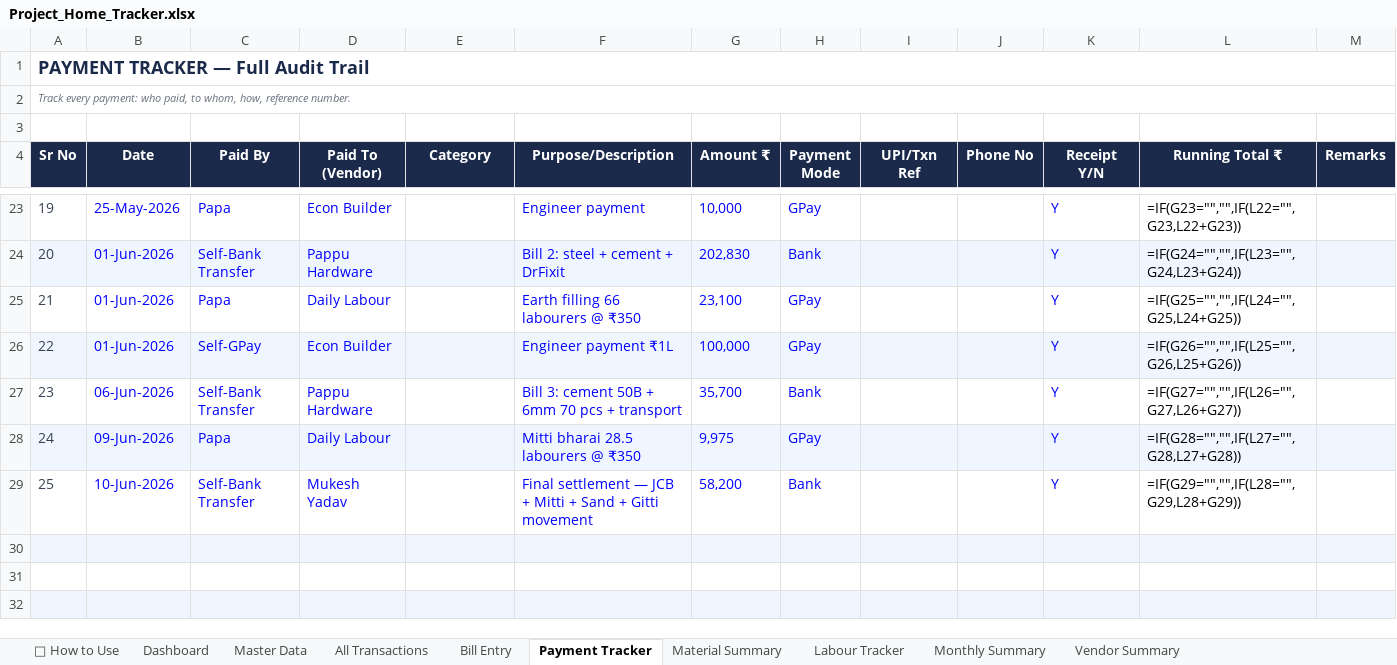
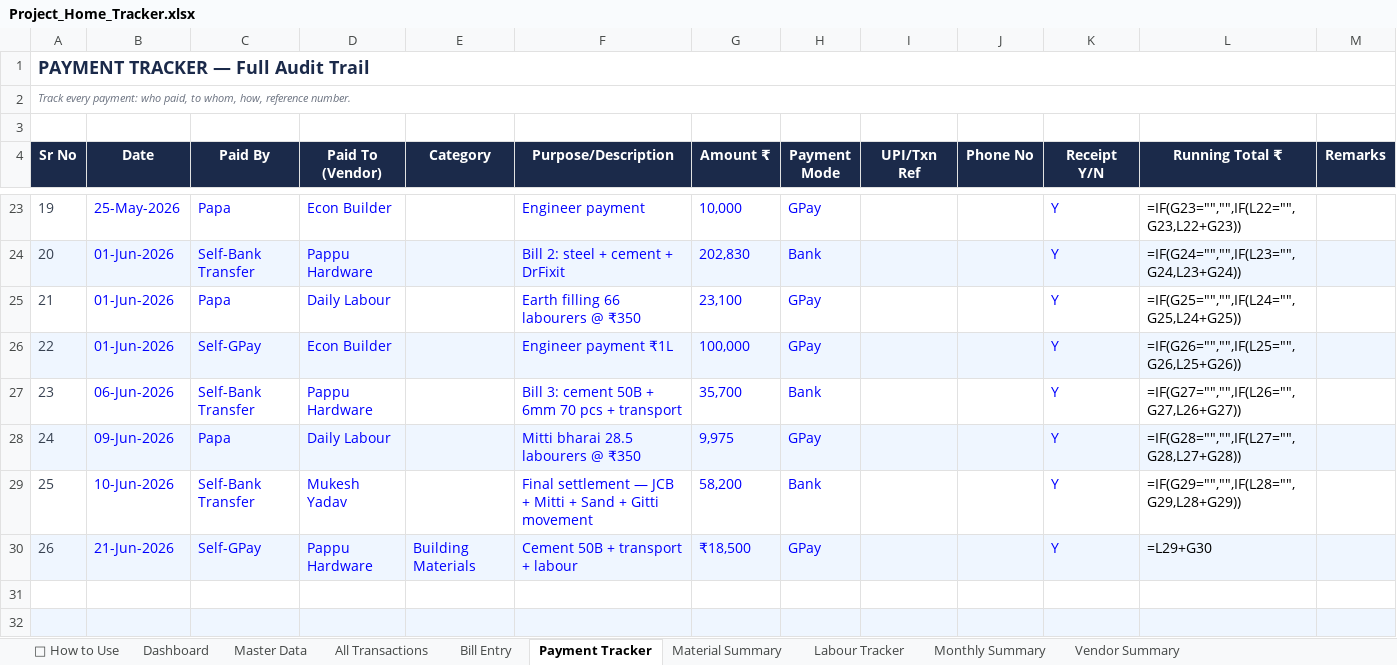
Before and after one commit to avikarn26/bihar-home-dashboard, an Excel workbook: data/Project_Home_Tracker.xlsx, sheet Payment Tracker, drawn as a sheet; only a part is shown, gaps mark what is left out; values as stored, in another font and other column widths than the file's, no borders; formulas without a stored value are shown as written; the diff names each change by its address in the sheet, - before the commit and + after, or states it on an @@ line.

```diff
--- a/data/Project_Home_Tracker.xlsx (sheet Payment Tracker)
+++ b/data/Project_Home_Tracker.xlsx (sheet Payment Tracker)
-row 30: (empty)
+row 30: 26 | 21-Jun-2026 | Self-GPay | Pappu Hardware | Building Materials | Cement 50B + transport + labour | ₹18,500 | GPay |  |  | Y | =L29+G30
```
Also changed, not shown: sheet All Transactions, charts or pictures, 2 other files.
